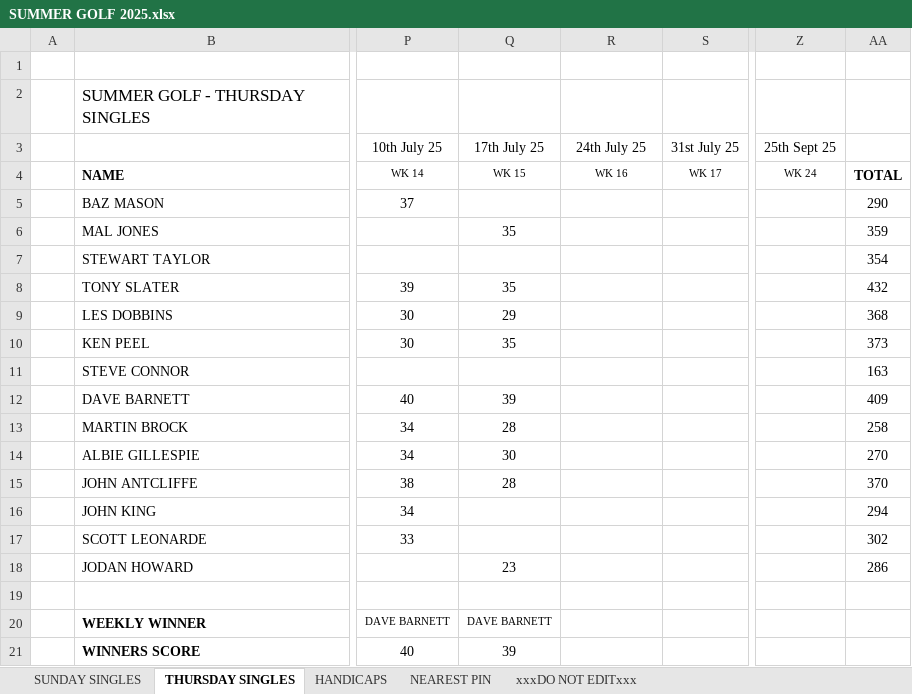
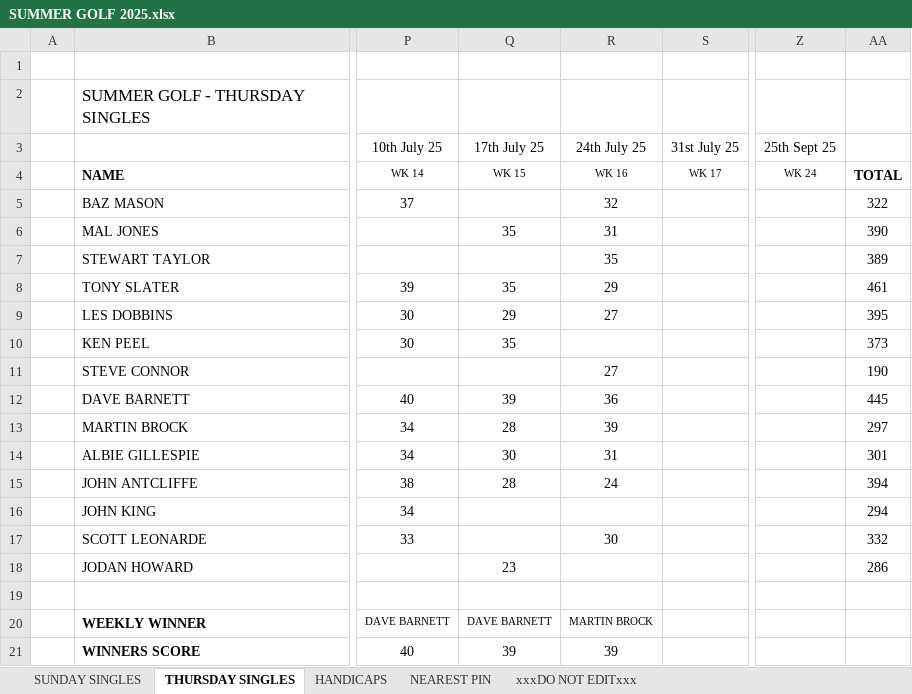
Before and after one commit to stateside2/golf-comp, an Excel workbook: data/SUMMER GOLF 2025.xlsx, sheet THURSDAY SINGLES, drawn as a sheet; only a part is shown, gaps mark what is left out; values as stored, in another font and other column widths than the file's, no borders; charts and pictures not drawn; the diff names each change by its address in the sheet, - before the commit and + after, or states it on an @@ line.

Commit message:
060 Week 16/16 data update

```diff
--- a/data/SUMMER GOLF 2025.xlsx (sheet THURSDAY SINGLES)
+++ b/data/SUMMER GOLF 2025.xlsx (sheet THURSDAY SINGLES)
-R5 (24th July 25): (empty)
+R5 (24th July 25): 32
-AA5: 290
+AA5: 322
-R6 (24th July 25): (empty)
+R6 (24th July 25): 31
-AA6: 359
+AA6: 390
-R7 (24th July 25): (empty)
+R7 (24th July 25): 35
-AA7: 354
+AA7: 389
-R8 (24th July 25): (empty)
+R8 (24th July 25): 29
-AA8: 432
+AA8: 461
-R9 (24th July 25): (empty)
+R9 (24th July 25): 27
-AA9: 368
+AA9: 395
-R11 (24th July 25): (empty)
+R11 (24th July 25): 27
-AA11: 163
+AA11: 190
-R12 (24th July 25): (empty)
+R12 (24th July 25): 36
-AA12: 409
+AA12: 445
-R13 (24th July 25): (empty)
+R13 (24th July 25): 39
-AA13: 258
+AA13: 297
-R14 (24th July 25): (empty)
+R14 (24th July 25): 31
-AA14: 270
+AA14: 301
-R15 (24th July 25): (empty)
+R15 (24th July 25): 24
-AA15: 370
+AA15: 394
-R17 (24th July 25): (empty)
+R17 (24th July 25): 30
-AA17: 302
+AA17: 332
-R20 (24th July 25): (empty)
+R20 (24th July 25): MARTIN BROCK
-R21 (24th July 25): (empty)
+R21 (24th July 25): 39
```
Also changed, not shown: sheet HANDICAPS, sheet xxxDO NOT EDITxxx, sheet NEAREST PIN, 1 other file.
